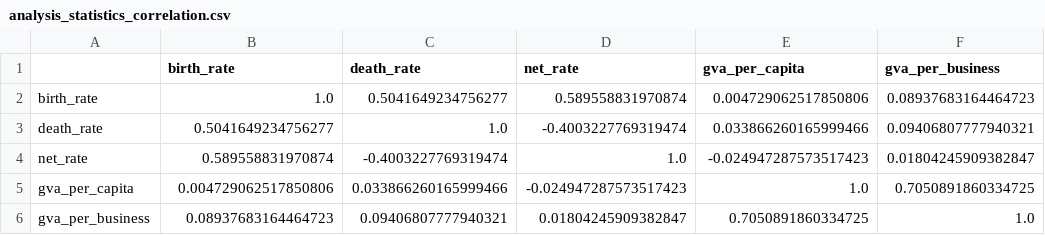
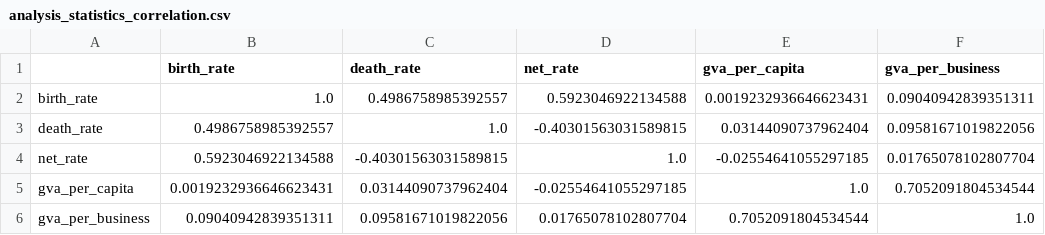
Before and after one commit to AyoubGutin/DAT5501_Assignment_02, a CSV file: data/processed/analysis_statistics_correlation.csv, drawn as a sheet.

Commit message:
processed regional lookup into new column, region. to-do: make an analysis helper file that has repeatable functions, like apply outlier removal and sensitivity removal

```diff
--- a/data/processed/analysis_statistics_correlation.csv
+++ b/data/processed/analysis_statistics_correlation.csv
@@ -1,6 +1,6 @@
 ,birth_rate,death_rate,net_rate,gva_per_capita,gva_per_business
-birth_rate,1.0,0.5041649234756277,0.589558831970874,0.004729062517850806,0.08937683164464723
-death_rate,0.5041649234756277,1.0,-0.4003227769319474,0.033866260165999466,0.09406807777940321
-net_rate,0.589558831970874,-0.4003227769319474,1.0,-0.024947287573517423,0.01804245909382847
-gva_per_capita,0.004729062517850806,0.033866260165999466,-0.024947287573517423,1.0,0.7050891860334725
-gva_per_business,0.08937683164464723,0.09406807777940321,0.01804245909382847,0.7050891860334725,1.0
+birth_rate,1.0,0.4986758985392557,0.5923046922134588,0.0019232936646623431,0.09040942839351311
+death_rate,0.4986758985392557,1.0,-0.40301563031589815,0.03144090737962404,0.09581671019822056
+net_rate,0.5923046922134588,-0.40301563031589815,1.0,-0.02554641055297185,0.01765078102807704
+gva_per_capita,0.0019232936646623431,0.03144090737962404,-0.02554641055297185,1.0,0.7052091804534544
+gva_per_business,0.09040942839351311,0.09581671019822056,0.01765078102807704,0.7052091804534544,1.0
```
Also changed, not shown: data/processed/analysis_statistics_summary.csv, 7 other files.
